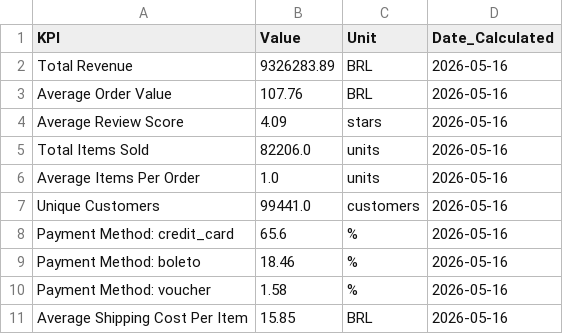
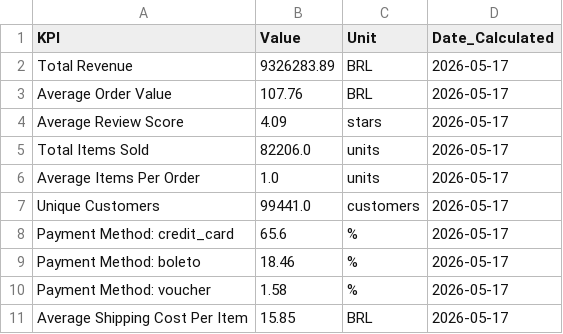
Before and after one commit to miguellynch130304-afk/grupon3retail, a CSV file: data/processed/analytics/kpi_commercial.csv, drawn as a sheet.

```diff
--- a/data/processed/analytics/kpi_commercial.csv
+++ b/data/processed/analytics/kpi_commercial.csv
@@ -1,11 +1,11 @@
 KPI,Value,Unit,Date_Calculated
-Total Revenue,9326283.89,BRL,2026-05-16
-Average Order Value,107.76,BRL,2026-05-16
-Average Review Score,4.09,stars,2026-05-16
-Total Items Sold,82206.0,units,2026-05-16
-Average Items Per Order,1.0,units,2026-05-16
-Unique Customers,99441.0,customers,2026-05-16
-Payment Method: credit_card,65.6,%,2026-05-16
-Payment Method: boleto,18.46,%,2026-05-16
-Payment Method: voucher,1.58,%,2026-05-16
-Average Shipping Cost Per Item,15.85,BRL,2026-05-16
+Total Revenue,9326283.89,BRL,2026-05-17
+Average Order Value,107.76,BRL,2026-05-17
+Average Review Score,4.09,stars,2026-05-17
+Total Items Sold,82206.0,units,2026-05-17
+Average Items Per Order,1.0,units,2026-05-17
+Unique Customers,99441.0,customers,2026-05-17
+Payment Method: credit_card,65.6,%,2026-05-17
+Payment Method: boleto,18.46,%,2026-05-17
+Payment Method: voucher,1.58,%,2026-05-17
+Average Shipping Cost Per Item,15.85,BRL,2026-05-17
```
Also changed, not shown: 2 other files.
